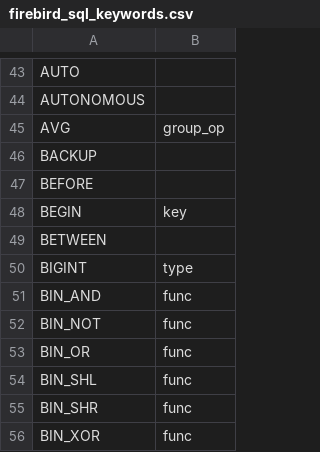
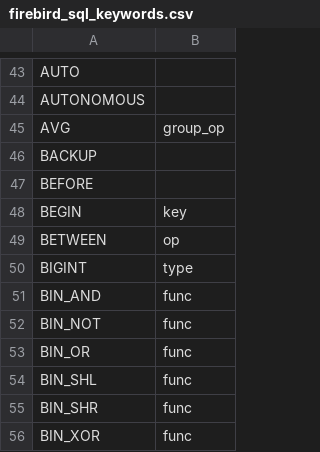
Before and after one commit to blumf/firebird_vim_syntax, a CSV file: firebird_sql_keywords.csv, drawn as a sheet; only a part is shown, gaps mark what is left out.

Commit message:
Set BETWEEN as operator

```diff
--- a/firebird_sql_keywords.csv
+++ b/firebird_sql_keywords.csv
@@ -48,3 +48,3 @@
 "BEGIN","key"
-"BETWEEN",
+"BETWEEN","op"
 "BIGINT","type"
```
